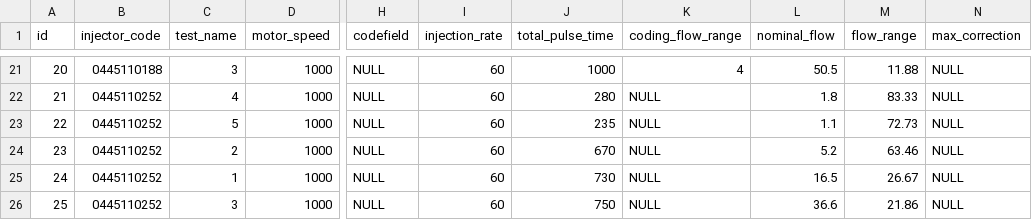
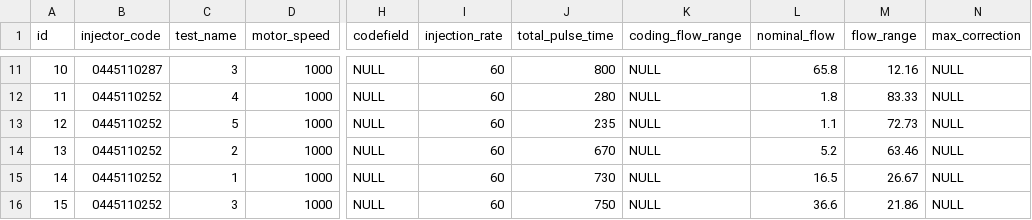
Before and after one commit to nick0182/boschdemo, a CSV file: out/production/resources/db/injectorTests.csv, drawn as a sheet; only a part is shown, gaps mark what is left out; addresses are those after the commit; the diff covers the shown part only; the diff names each change by its address in the sheet, - before the commit and + after, or states it on an @@ line.

Commit message:
- Создан класс Coding, подсчитана разница nominal и real flow в тестах

```diff
--- a/out/production/resources/db/injectorTests.csv
+++ b/out/production/resources/db/injectorTests.csv
@@ column A (id) renumbered from row 10 down @@
-B11 (injector_code): 0445110188
+B11 (injector_code): 0445110287
-J11 (total_pulse_time): 1000
+J11 (total_pulse_time): 800
-K11 (coding_flow_range): 4
+K11 (coding_flow_range): NULL
-L11 (nominal_flow): 50.5
+L11 (nominal_flow): 65.8
-M11 (flow_range): 11.88
+M11 (flow_range): 12.16
```
Also changed, not shown: 10 removed rows and 20 edited cells elsewhere in this file, src/main/resources/db/injectorTests.csv, 9 other files.
